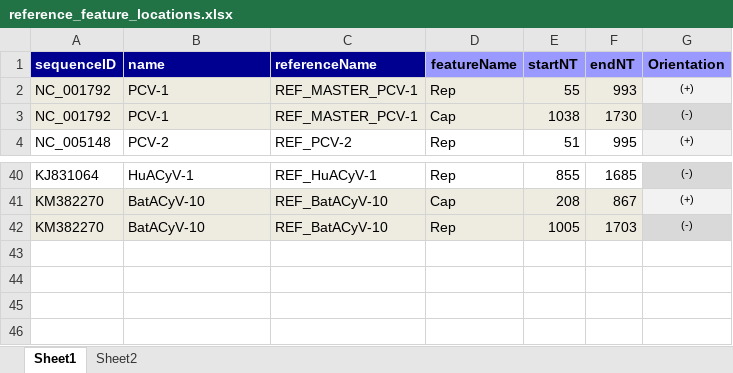
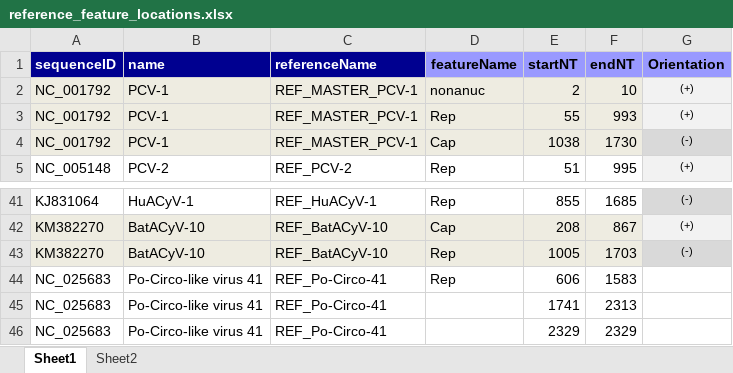
Before and after one commit to giffordlabcvr/CRESS-GLUE, an Excel workbook: tabular/reference_feature_locations.xlsx, sheet Sheet1, drawn as a sheet; only a part is shown, gaps mark what is left out; values as stored, in another font and other column widths than the file's, no borders; the diff names each change by its address in the sheet, - before the commit and + after, or states it on an @@ line.

```diff
--- a/tabular/reference_feature_locations.xlsx (sheet Sheet1)
+++ b/tabular/reference_feature_locations.xlsx (sheet Sheet1)
+row 2: NC_001792 | PCV-1 | REF_MASTER_PCV-1 | nonanuc | 2 | 10 | (+)
+row 44: NC_025683 | Po-Circo-like virus 41 | REF_Po-Circo-41 | Rep | 606 | 1583
+row 45: NC_025683 | Po-Circo-like virus 41 | REF_Po-Circo-41 |  | 1741 | 2313
+row 46: NC_025683 | Po-Circo-like virus 41 | REF_Po-Circo-41 |  | 2329 | 2329
```
Also changed, not shown: tabular/circo-ncbi-refseqs-side-data.xlsx, 32 other files.
